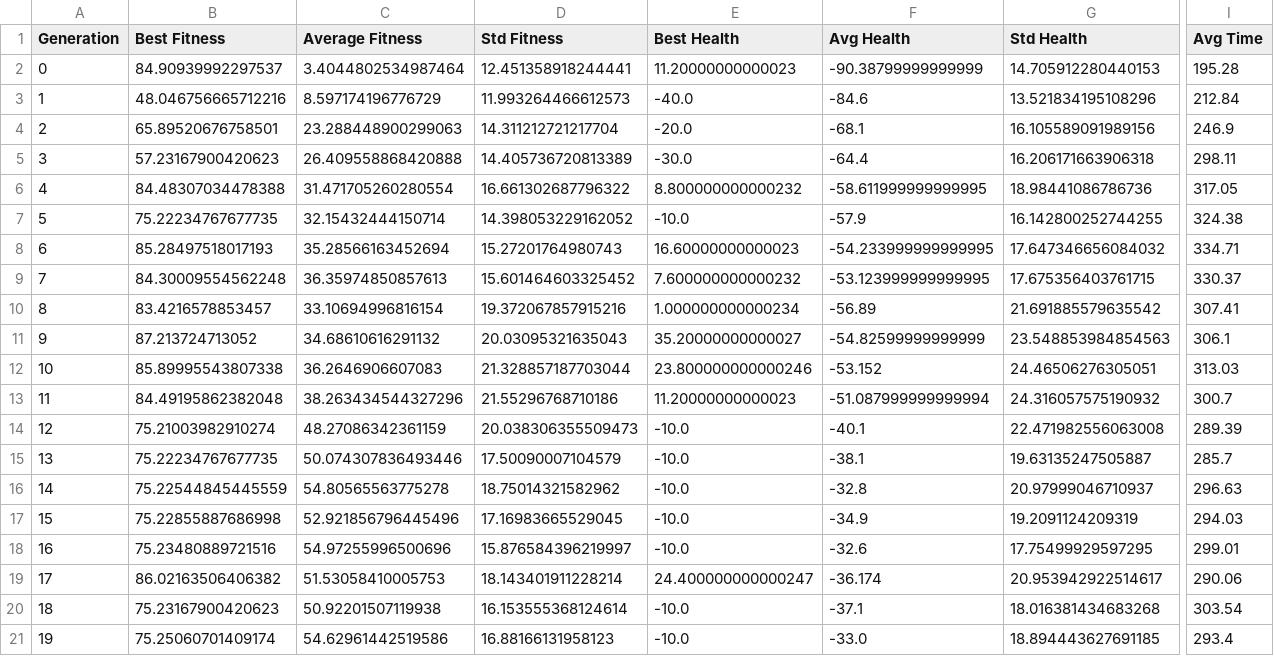
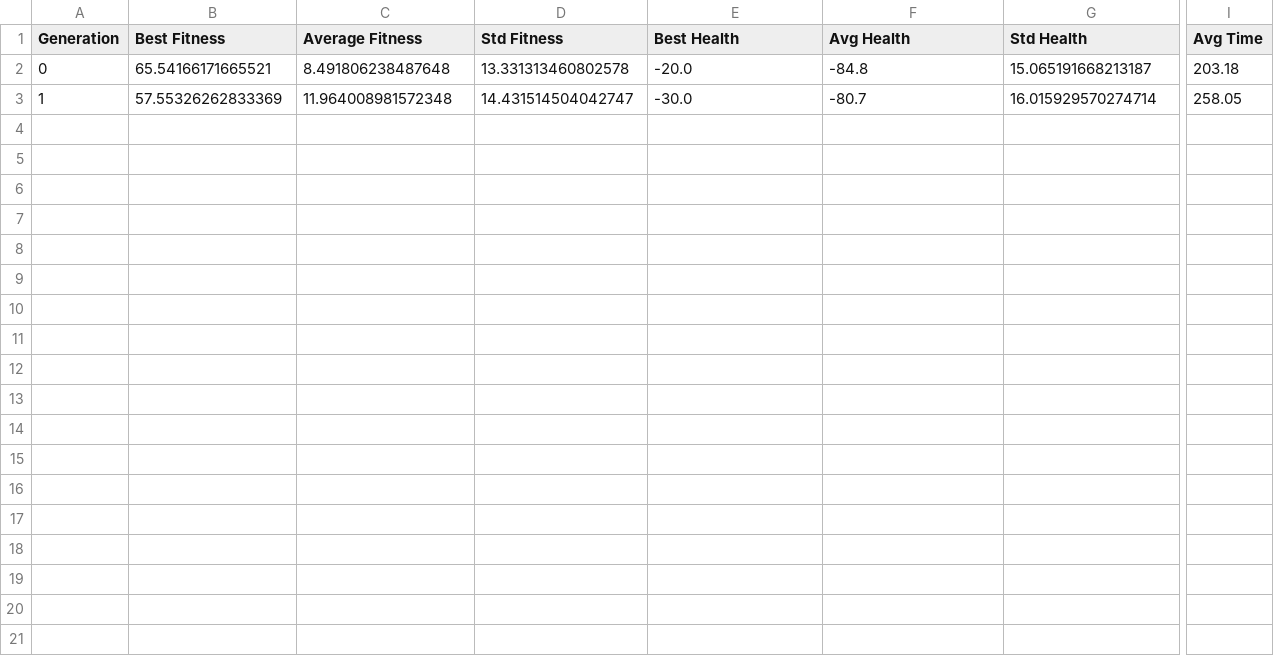
Before and after one commit to Gid-Git/evoman_framework, a CSV file: Results/parameter_tuning/results.csv, drawn as a sheet; only a part is shown, gaps mark what is left out; rows hold the shown columns only; the diff covers the shown part only; the diff names each change by its address in the sheet, - before the commit and + after, or states it on an @@ line.

```diff
--- a/Results/parameter_tuning/results.csv
+++ b/Results/parameter_tuning/results.csv
-B2 (Best Fitness): 84.90939992297537
+B2 (Best Fitness): 65.54166171665521
-C2 (Average Fitness): 3.4044802534987464
+C2 (Average Fitness): 8.491806238487648
-D2 (Std Fitness): 12.451358918244441
+D2 (Std Fitness): 13.331313460802578
-E2 (Best Health): 11.20000000000023
+E2 (Best Health): -20.0
-F2 (Avg Health): -90.38799999999999
+F2 (Avg Health): -84.8
-G2 (Std Health): 14.705912280440153
+G2 (Std Health): 15.065191668213187
-I2 (Avg Time): 195.28
+I2 (Avg Time): 203.18
-B3 (Best Fitness): 48.046756665712216
+B3 (Best Fitness): 57.55326262833369
-C3 (Average Fitness): 8.597174196776729
+C3 (Average Fitness): 11.964008981572348
-D3 (Std Fitness): 11.993264466612573
+D3 (Std Fitness): 14.431514504042747
-E3 (Best Health): -40.0
+E3 (Best Health): -30.0
-F3 (Avg Health): -84.6
+F3 (Avg Health): -80.7
-G3 (Std Health): 13.521834195108296
+G3 (Std Health): 16.015929570274714
-I3 (Avg Time): 212.84
+I3 (Avg Time): 258.05
-row 4: 2 | 65.89520676758501 | 23.288448900299063 | 14.311212721217704 | -20.0 | -68.1 | 16.105589091989156 | 246.9
-row 5: 3 | 57.23167900420623 | 26.409558868420888 | 14.405736720813389 | -30.0 | -64.4 | 16.206171663906318 | 298.11
-row 6: 4 | 84.48307034478388 | 31.471705260280554 | 16.661302687796322 | 8.800000000000232 | -58.611999999999995 | 18.98441086786736 | 317.05
-row 7: 5 | 75.22234767677735 | 32.15432444150714 | 14.398053229162052 | -10.0 | -57.9 | 16.142800252744255 | 324.38
-row 8: 6 | 85.28497518017193 | 35.28566163452694 | 15.27201764980743 | 16.60000000000023 | -54.233999999999995 | 17.647346656084032 | 334.71
-row 9: 7 | 84.30009554562248 | 36.35974850857613 | 15.601464603325452 | 7.600000000000232 | -53.123999999999995 | 17.675356403761715 | 330.37
-row 10: 8 | 83.4216578853457 | 33.10694996816154 | 19.372067857915216 | 1.000000000000234 | -56.89 | 21.691885579635542 | 307.41
-row 11: 9 | 87.213724713052 | 34.68610616291132 | 20.03095321635043 | 35.20000000000027 | -54.82599999999999 | 23.548853984854563 | 306.1
-row 12: 10 | 85.89995543807338 | 36.2646906607083 | 21.328857187703044 | 23.800000000000246 | -53.152 | 24.46506276305051 | 313.03
-row 13: 11 | 84.49195862382048 | 38.263434544327296 | 21.55296768710186 | 11.20000000000023 | -51.087999999999994 | 24.316057575190932 | 300.7
-row 14: 12 | 75.21003982910274 | 48.27086342361159 | 20.038306355509473 | -10.0 | -40.1 | 22.471982556063008 | 289.39
-row 15: 13 | 75.22234767677735 | 50.074307836493446 | 17.50090007104579 | -10.0 | -38.1 | 19.63135247505887 | 285.7
-row 16: 14 | 75.22544845445559 | 54.80565563775278 | 18.75014321582962 | -10.0 | -32.8 | 20.97999046710937 | 296.63
-row 17: 15 | 75.22855887686998 | 52.921856796445496 | 17.16983665529045 | -10.0 | -34.9 | 19.2091124209319 | 294.03
-row 18: 16 | 75.23480889721516 | 54.97255996500696 | 15.876584396219997 | -10.0 | -32.6 | 17.75499929597295 | 299.01
-row 19: 17 | 86.02163506406382 | 51.53058410005753 | 18.143401911228214 | 24.400000000000247 | -36.174 | 20.953942922514617 | 290.06
-row 20: 18 | 75.23167900420623 | 50.92201507119938 | 16.153555368124614 | -10.0 | -37.1 | 18.016381434683268 | 303.54
-row 21: 19 | 75.25060701409174 | 54.62961442519586 | 16.88166131958123 | -10.0 | -33.0 | 18.894443627691185 | 293.4
```
Also changed, not shown: 2 edited cells elsewhere in this file, 22 other files.
